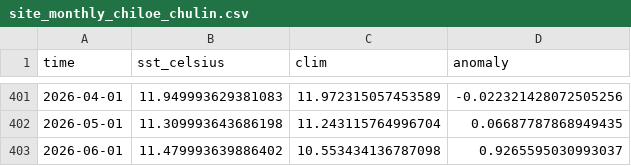
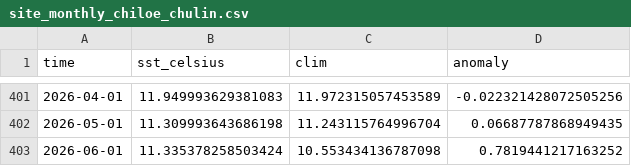
Before and after one commit to agustinpina/sst-chile-poc, a CSV file: data/sites/chiloe_chulin/site_monthly_chiloe_chulin.csv, drawn as a sheet; only a part is shown, gaps mark what is left out.

```diff
--- a/data/sites/chiloe_chulin/site_monthly_chiloe_chulin.csv
+++ b/data/sites/chiloe_chulin/site_monthly_chiloe_chulin.csv
@@ -402,2 +402,2 @@ time,sst_celsius,clim,anomaly
 2026-05-01,11.309993643686198,11.243115764996704,0.06687787868949435
-2026-06-01,11.479993639886402,10.553434136787098,0.9265595030993037
+2026-06-01,11.335378258503424,10.553434136787098,0.7819441217163252
```
Also changed, not shown: data/sites/chiloe_chulin/mhw_eventos_chiloe_chulin.csv, data/sites/chiloe_chulin/site_daily_chiloe_chulin.csv, 16 other files.
